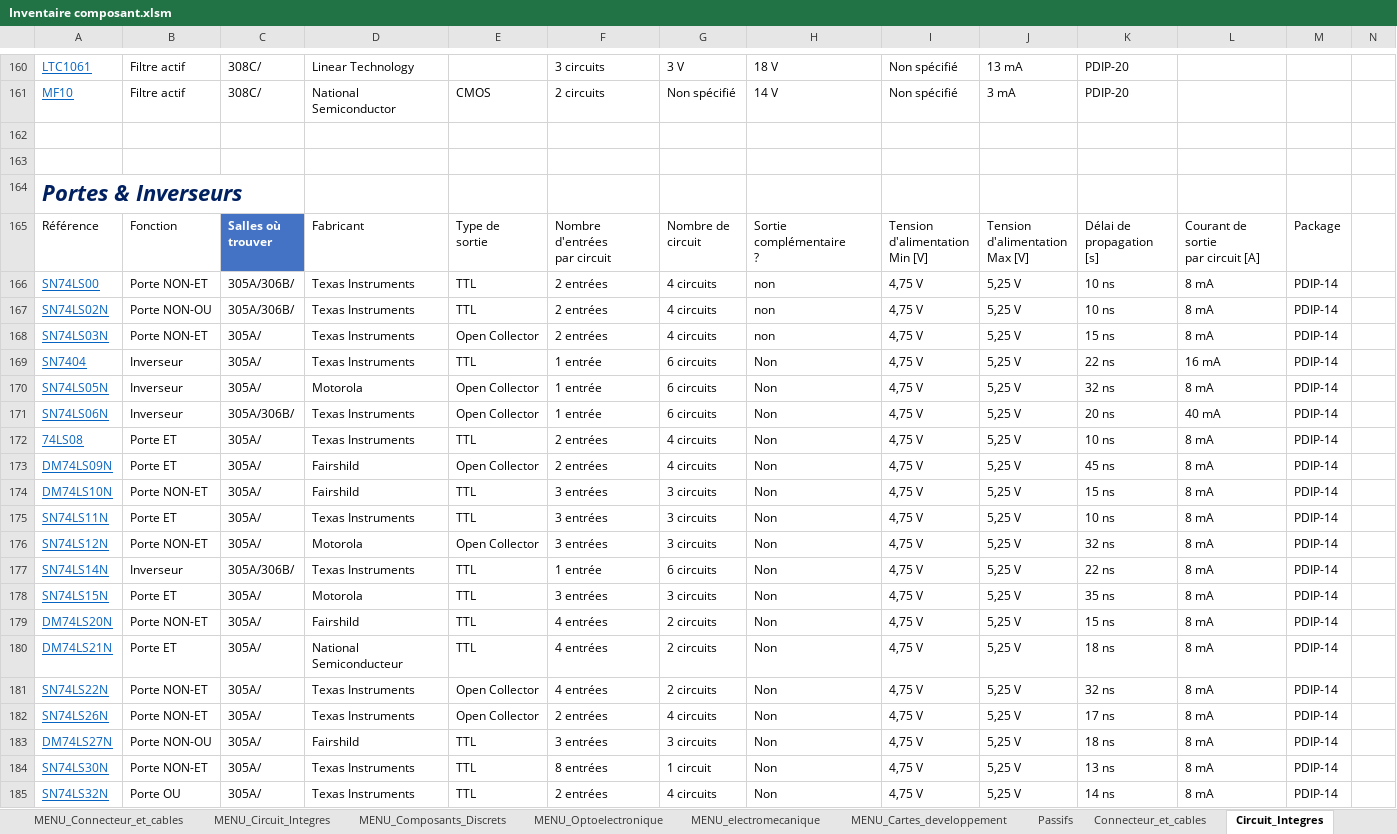
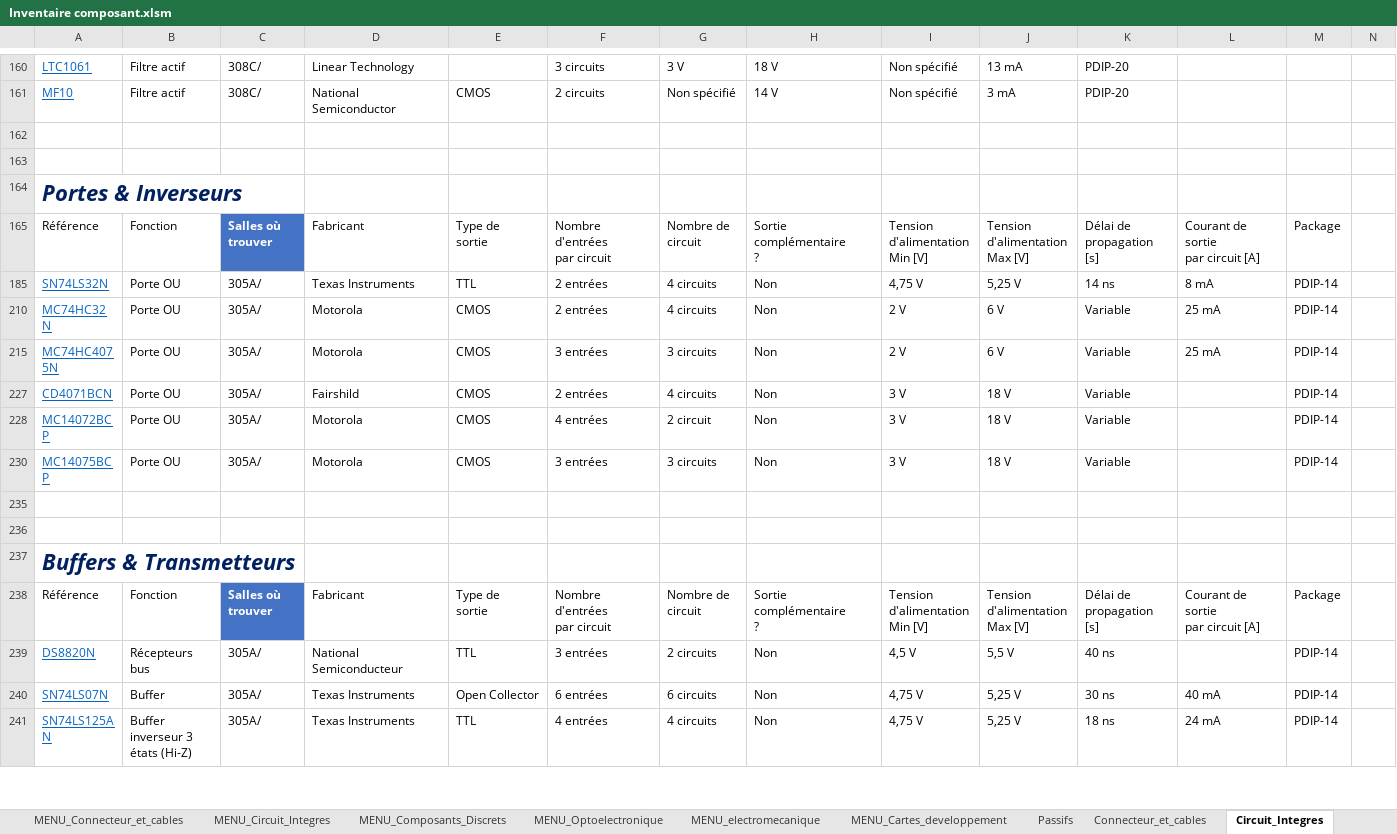
Before and after one commit to InventairePolytechGrenoble/Inventaire, an Excel workbook: Inventaire composant.xlsm, sheet Circuit_Integres, drawn as a sheet; only a part is shown, gaps mark what is left out; the shorter side is filled out with more unchanged rows; values as stored, in another font and other column widths than the file's, no borders; charts and pictures and table styles not drawn; rows hold the shown columns only; the diff covers the shown part only; the diff names each change by its address in the sheet, - before the commit and + after, or states it on an @@ line.

```diff
--- a/Inventaire composant.xlsm (sheet Circuit_Integres)
+++ b/Inventaire composant.xlsm (sheet Circuit_Integres)
@@ row 166 hidden: SN74LS00 | Porte NON-ET | 305A/306B/ | Texas Instruments | TTL | 2 entrées | 4 circuits | non | 4,75 V | 5,25 V | 10 ns | 8 mA | PDIP-14 @@
@@ row 167 hidden: SN74LS02N | Porte NON-OU | 305A/306B/ | Texas Instruments | TTL | 2 entrées | 4 circuits | non | 4,75 V | 5,25 V | 10 ns | 8 mA | PDIP-14 @@
@@ row 168 hidden: SN74LS03N | Porte NON-ET | 305A/ | Texas Instruments | Open Collector | 2 entrées | 4 circuits | non | 4,75 V | 5,25 V | 15 ns | 8 mA | PDIP-14 @@
@@ row 169 hidden: SN7404 | Inverseur | 305A/ | Texas Instruments | TTL | 1 entrée | 6 circuits | Non | 4,75 V | 5,25 V | 22 ns | 16 mA | PDIP-14 @@
@@ row 170 hidden: SN74LS05N | Inverseur | 305A/ | Motorola | Open Collector | 1 entrée | 6 circuits | Non | 4,75 V | 5,25 V | 32 ns | 8 mA | PDIP-14 @@
@@ row 171 hidden: SN74LS06N | Inverseur | 305A/306B/ | Texas Instruments | Open Collector | 1 entrée | 6 circuits | Non | 4,75 V | 5,25 V | 20 ns | 40 mA | PDIP-14 @@
@@ row 172 hidden: 74LS08 | Porte ET | 305A/ | Texas Instruments | TTL | 2 entrées | 4 circuits | Non | 4,75 V | 5,25 V | 10 ns | 8 mA | PDIP-14 @@
@@ row 173 hidden: DM74LS09N | Porte ET | 305A/ | Fairshild | Open Collector | 2 entrées | 4 circuits | Non | 4,75 V | 5,25 V | 45 ns | 8 mA | PDIP-14 @@
@@ row 174 hidden: DM74LS10N | Porte NON-ET | 305A/ | Fairshild | TTL | 3 entrées | 3 circuits | Non | 4,75 V | 5,25 V | 15 ns | 8 mA | PDIP-14 @@
@@ row 175 hidden: SN74LS11N | Porte ET | 305A/ | Texas Instruments | TTL | 3 entrées | 3 circuits | Non | 4,75 V | 5,25 V | 10 ns | 8 mA | PDIP-14 @@
@@ row 176 hidden: SN74LS12N | Porte NON-ET | 305A/ | Motorola | Open Collector | 3 entrées | 3 circuits | Non | 4,75 V | 5,25 V | 32 ns | 8 mA | PDIP-14 @@
@@ row 177 hidden: SN74LS14N | Inverseur | 305A/306B/ | Texas Instruments | TTL | 1 entrée | 6 circuits | Non | 4,75 V | 5,25 V | 22 ns | 8 mA | PDIP-14 @@
@@ row 178 hidden: SN74LS15N | Porte ET | 305A/ | Motorola | TTL | 3 entrées | 3 circuits | Non | 4,75 V | 5,25 V | 35 ns | 8 mA | PDIP-14 @@
@@ row 179 hidden: DM74LS20N | Porte NON-ET | 305A/ | Fairshild | TTL | 4 entrées | 2 circuits | Non | 4,75 V | 5,25 V | 15 ns | 8 mA | PDIP-14 @@
@@ row 180 hidden: DM74LS21N | Porte ET | 305A/ | National Semiconducteur | TTL | 4 entrées | 2 circuits | Non | 4,75 V | 5,25 V | 18 ns | 8 mA | PDIP-14 @@
@@ row 181 hidden: SN74LS22N | Porte NON-ET | 305A/ | Texas Instruments | Open Collector | 4 entrées | 2 circuits | Non | 4,75 V | 5,25 V | 32 ns | 8 mA | PDIP-14 @@
@@ row 182 hidden: SN74LS26N | Porte NON-ET | 305A/ | Texas Instruments | Open Collector | 2 entrées | 4 circuits | Non | 4,75 V | 5,25 V | 17 ns | 8 mA | PDIP-14 @@
@@ row 183 hidden: DM74LS27N | Porte NON-OU | 305A/ | Fairshild | TTL | 3 entrées | 3 circuits | Non | 4,75 V | 5,25 V | 18 ns | 8 mA | PDIP-14 @@
@@ row 184 hidden: SN74LS30N | Porte NON-ET | 305A/ | Texas Instruments | TTL | 8 entrées | 1 circuit | Non | 4,75 V | 5,25 V | 13 ns | 8 mA | PDIP-14 @@
```
Also changed, not shown: 44 hidden or unhidden rows and 40 edited cells elsewhere in this sheet, sheet Cartes_developpement, sheet Composants_Discrets, sheet electromecanique, hidden cells, charts or pictures.
